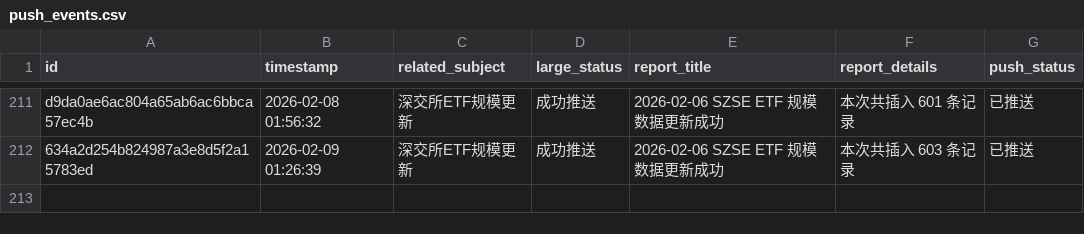
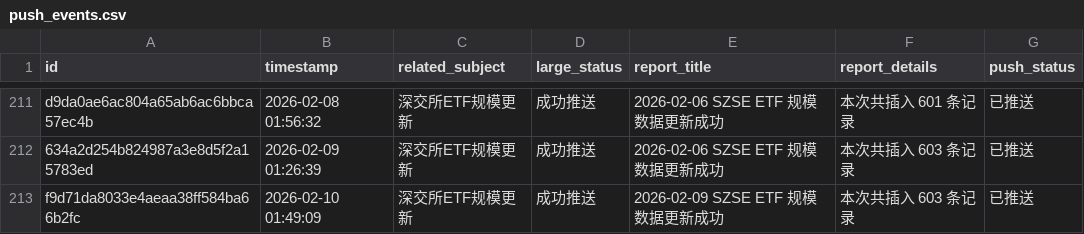
Before and after one commit to cmdSTARMO/cmdstar.github.io, a CSV file: auto_files/push_related/data/push_events.csv, drawn as a sheet; only a part is shown, gaps mark what is left out.

```diff
--- a/auto_files/push_related/data/push_events.csv
+++ b/auto_files/push_related/data/push_events.csv
@@ -212 +212,2 @@ d9da0ae6ac804a65ab6ac6bbca57ec4b,2026-02-08 01:56:32,深交所ETF规模更新,
 634a2d254b824987a3e8d5f2a15783ed,2026-02-09 01:26:39,深交所ETF规模更新,成功推送,2026-02-06 SZSE ETF 规模数据更新成功,本次共插入 603 条记录,已推送
+f9d71da8033e4aeaa38ff584ba66b2fc,2026-02-10 01:49:09,深交所ETF规模更新,成功推送,2026-02-09 SZSE ETF 规模数据更新成功,本次共插入 603 条记录,已推送
```
Also changed, not shown: 1 other file.
